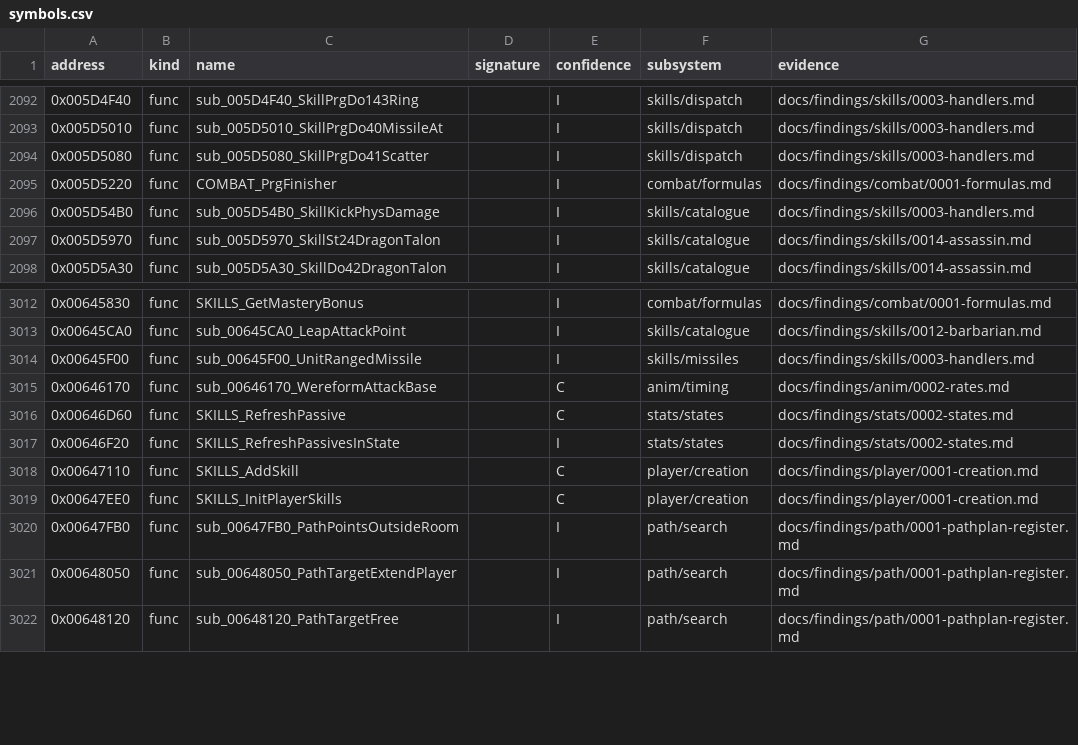
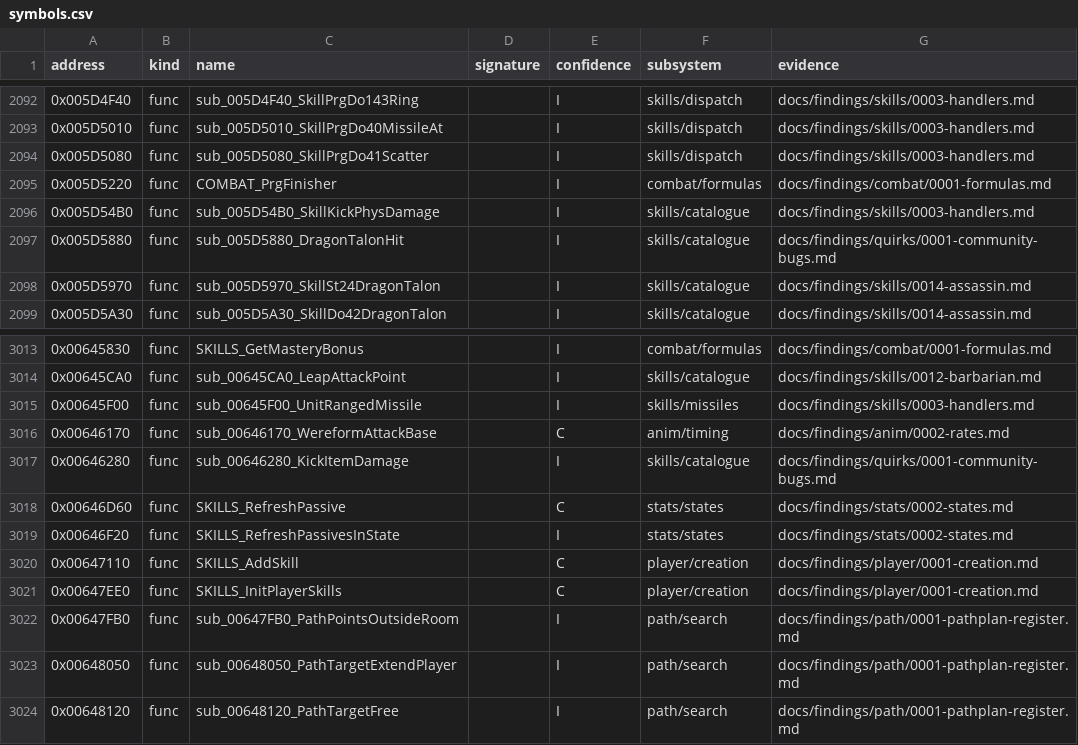
Before and after one commit to IgorKonovalov/diablo-2-recompilation, a CSV file: re/symbols.csv, drawn as a sheet; only a part is shown, gaps mark what is left out; the diff names each change by its address in the sheet, - before the commit and + after, or states it on an @@ line.

Commit message:
docs(findings): plan 0057 Phase 2: 30 community bug claims compared with the code and the reviewed specs (quirks/0001), sources registered, two symbols

```diff
--- a/re/symbols.csv
+++ b/re/symbols.csv
+row 2097: 0x005D5880 | func | sub_005D5880_DragonTalonHit |  | I | skills/catalogue | docs/findings/quirks/0001-community-bugs.md
+row 3017: 0x00646280 | func | sub_00646280_KickItemDamage |  | I | skills/catalogue | docs/findings/quirks/0001-community-bugs.md
```
Also changed, not shown: 7 other files.
